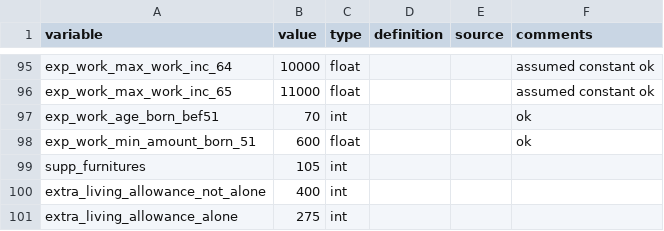
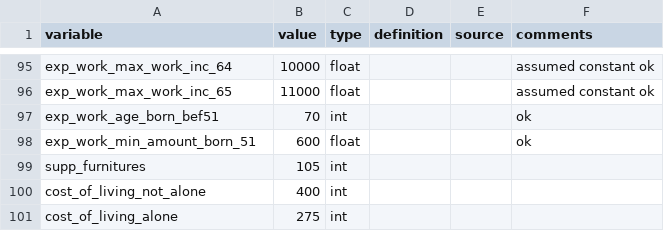
Before and after one commit to CREEi-models/srd, a CSV file: srd/quebec/params/measures_2021.csv, drawn as a sheet; only a part is shown, gaps mark what is left out.

Commit message:
Update function cost_of_living

```diff
--- a/srd/quebec/params/measures_2021.csv
+++ b/srd/quebec/params/measures_2021.csv
@@ -99,3 +99,3 @@ exp_work_min_amount_born_51;600;float;;; ok
 supp_furnitures;105;int;;;
-extra_living_allowance_not_alone;400;int;;;
-extra_living_allowance_alone;275;int;;;
+cost_of_living_not_alone;400;int;;;
+cost_of_living_alone;275;int;;;
```
Also changed, not shown: 2 other files.
